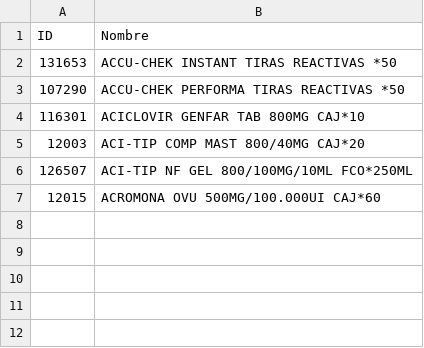
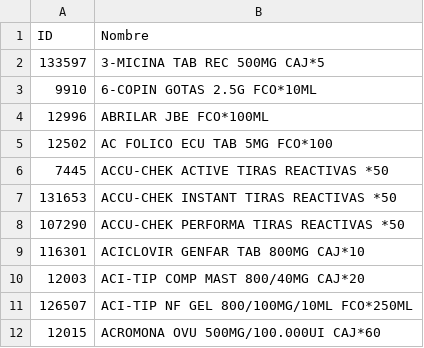
Before and after one commit to PhantomasDa/donwloader-google-img, a CSV file: Producto.csv, drawn as a sheet; only a part is shown; the diff covers the shown part only; the diff names each change by its address in the sheet, - before the commit and + after, or states it on an @@ line.

```diff
--- a/Producto.csv
+++ b/Producto.csv
+row 2: 133597 | 3-MICINA TAB REC 500MG CAJ*5
+row 3: 9910 | 6-COPIN GOTAS 2.5G FCO*10ML
+row 4: 12996 | ABRILAR JBE FCO*100ML
+row 5: 12502 | AC FOLICO ECU TAB 5MG FCO*100
+row 6: 7445 | ACCU-CHEK ACTIVE TIRAS REACTIVAS *50
```
Also changed, not shown: 24 added rows elsewhere in this file, 2 other files.
